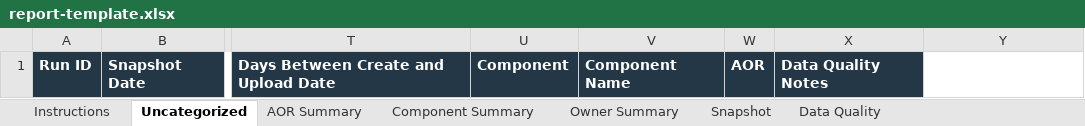
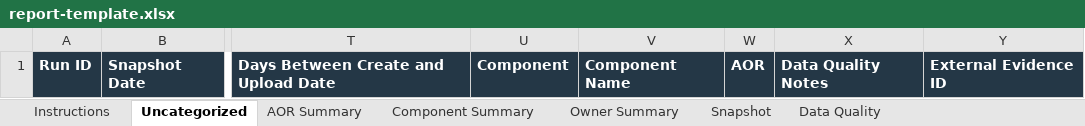
Before and after one commit to CheesesteakPapi/RScriptDashboard, an Excel workbook: automation/report-template.xlsx, sheet Uncategorized, drawn as a sheet; only a part is shown, gaps mark what is left out; values as stored, in another font and other column widths than the file's, no borders; table styles not drawn; the diff names each change by its address in the sheet, - before the commit and + after, or states it on an @@ line.

```diff
--- a/automation/report-template.xlsx (sheet Uncategorized)
+++ b/automation/report-template.xlsx (sheet Uncategorized)
-Y1: (empty)
+Y1: External Evidence ID
-Y1 fill: none
+Y1 fill: #243746
```
Also changed, not shown: sheet Snapshot, 27 other files.
